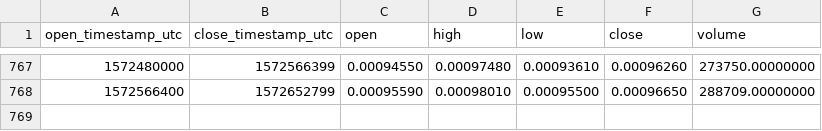
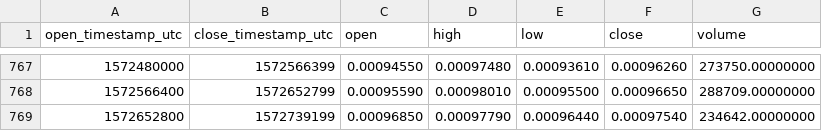
Before and after one commit to cryptobigbro/binance-KNCETH, a CSV file: binance-KNCETH-1d.csv, drawn as a sheet; only a part is shown, gaps mark what is left out.

Commit message:
Update OHLCV data.

```diff
--- a/binance-KNCETH-1d.csv
+++ b/binance-KNCETH-1d.csv
@@ -768 +768,2 @@ open_timestamp_utc,close_timestamp_utc,open,high,low,close,volume
 1572566400,1572652799,0.00095590,0.00098010,0.00095500,0.00096650,288709.00000000
+1572652800,1572739199,0.00096850,0.00097790,0.00096440,0.00097540,234642.00000000
```
Also changed, not shown: 1 other file.
